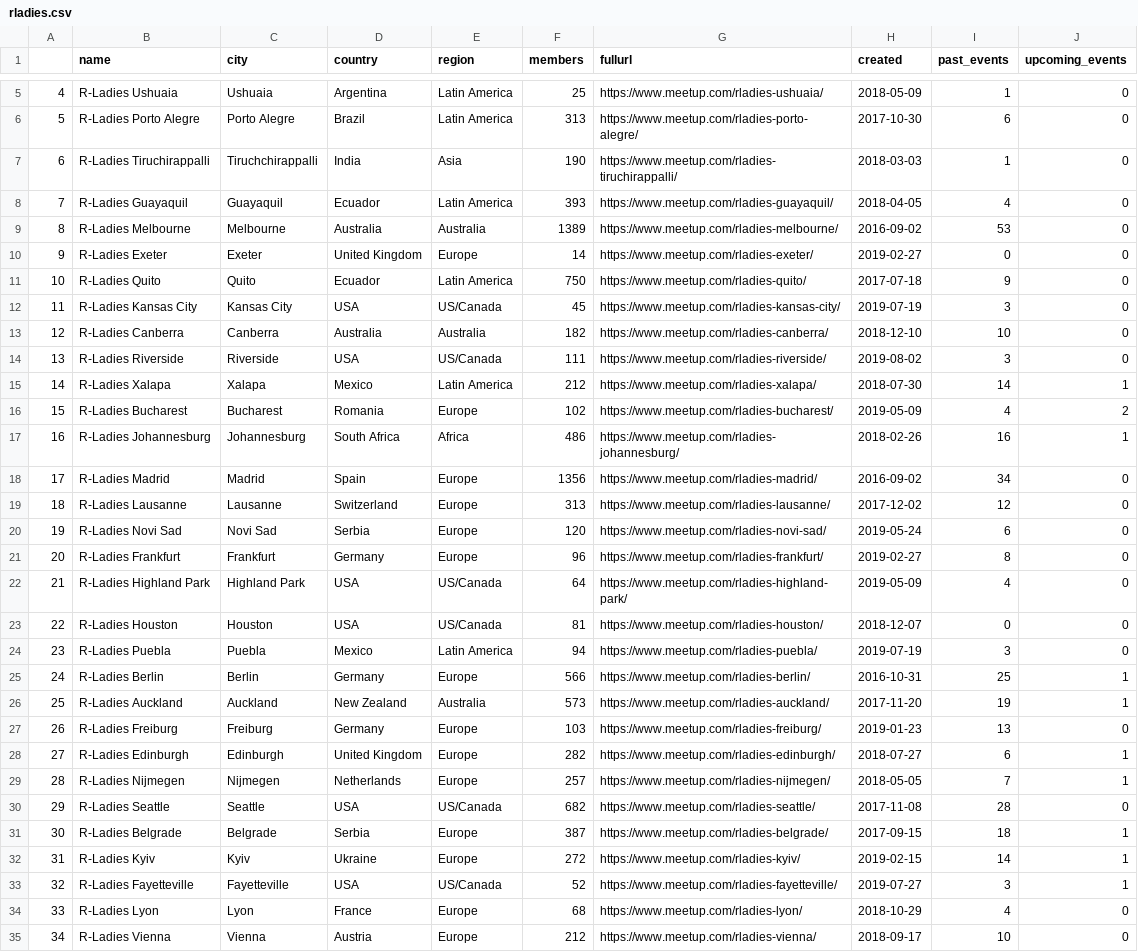
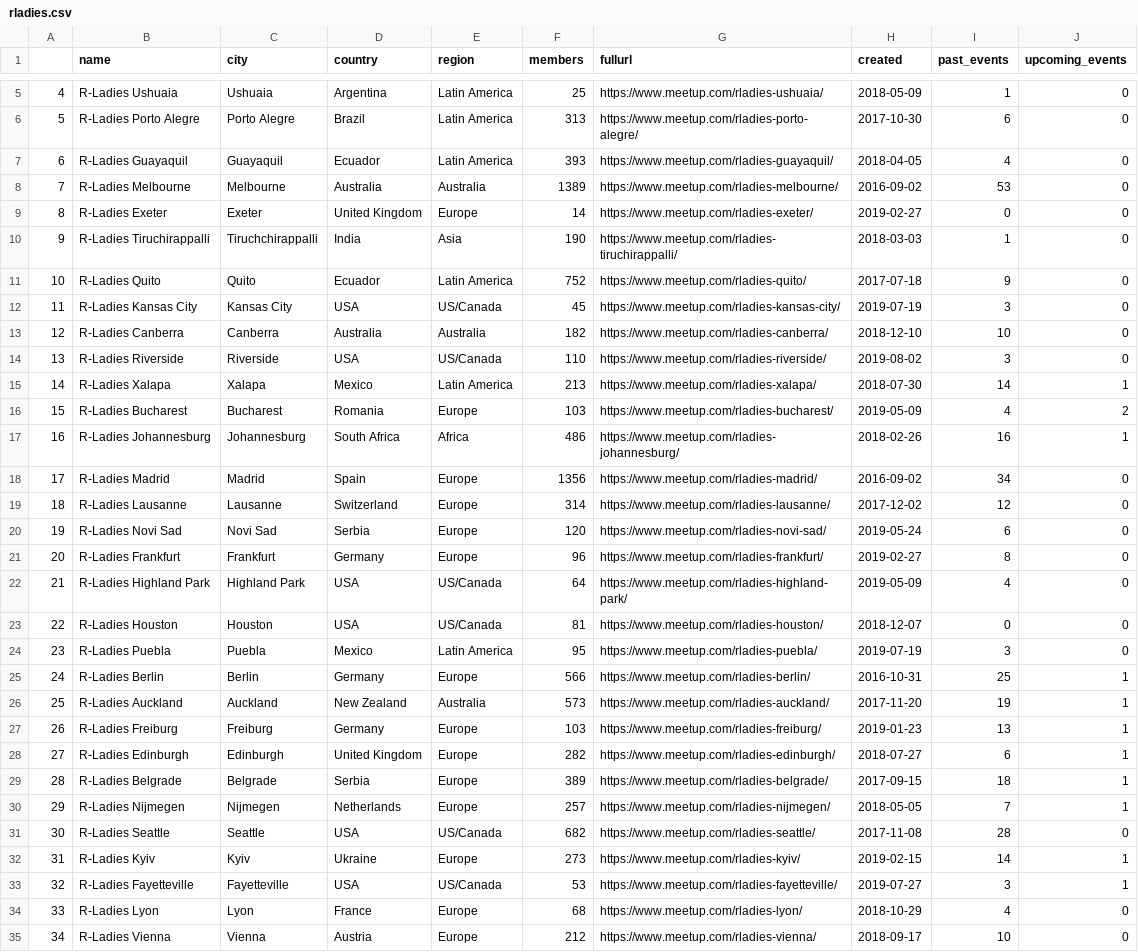
Before and after one commit to r-community/user-groups, a CSV file: docs/data/rladies.csv, drawn as a sheet; only a part is shown, gaps mark what is left out; removed rows and columns are numbered as before the commit, all else as after; the diff covers the shown part only; the diff names each change by its address in the sheet, - before the commit and + after, or states it on an @@ line.

```diff
--- a/docs/data/rladies.csv
+++ b/docs/data/rladies.csv
@@ column A renumbered between rows 7 and 131 @@
@@ row 7 moved to row 10: 9 @@
-F11 (members): 750
+F11 (members): 752
-F14 (members): 111
+F14 (members): 110
-F15 (members): 212
+F15 (members): 213
-F16 (members): 102
+F16 (members): 103
-F19 (members): 313
+F19 (members): 314
-F24 (members): 94
+F24 (members): 95
-J27 (upcoming_events): 0
+J27 (upcoming_events): 1
+row 29: 28 | R-Ladies Belgrade | Belgrade | Serbia | Europe | 389 | https://www.meetup.com/rladies-belgrade/ | 2017-09-15 | 18 | 1
-row 31: 30 | R-Ladies Belgrade | Belgrade | Serbia | Europe | 387 | https://www.meetup.com/rladies-belgrade/ | 2017-09-15 | 18 | 1
-F32 (members): 272
+F32 (members): 273
-F33 (members): 52
+F33 (members): 53
```
Also changed, not shown: 1 added row, 1 removed row, 3 moved rows and 31 edited cells elsewhere in this file, docs/data/rugs.csv, 5 other files.
